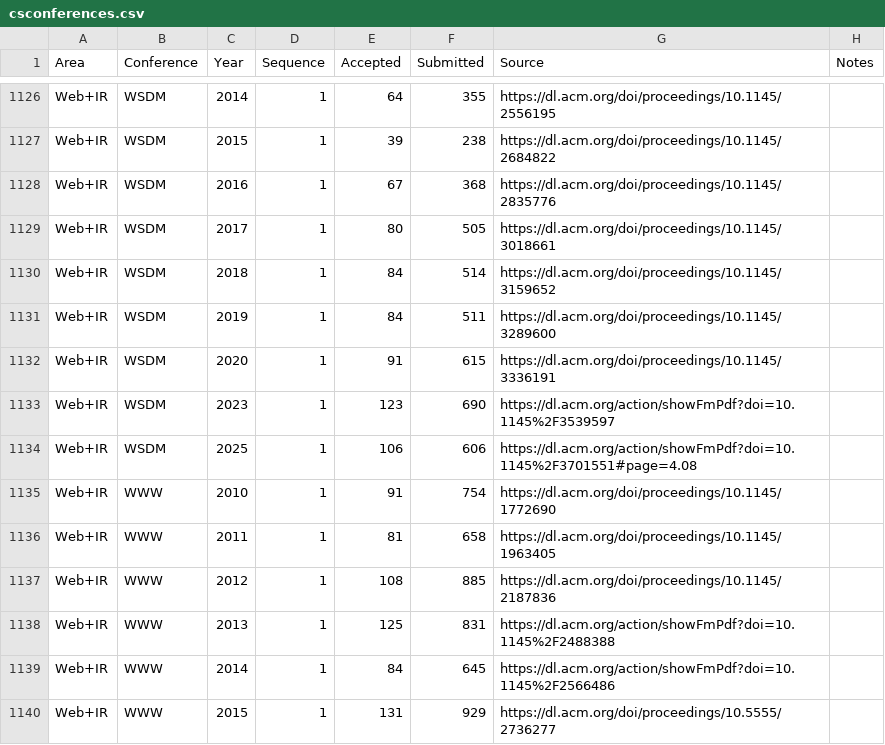
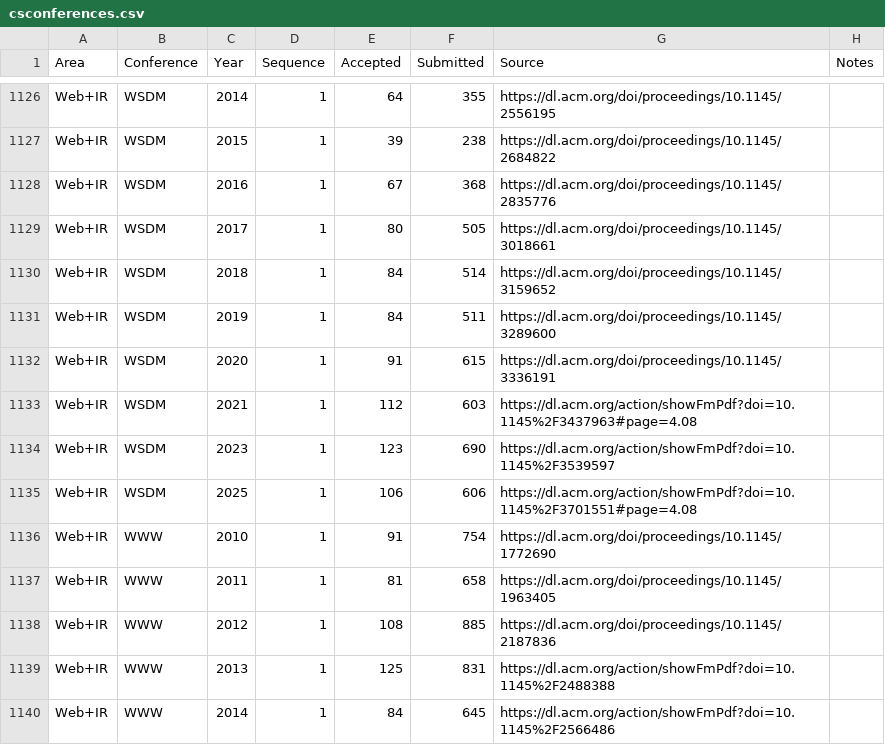
Before and after one commit to emeryberger/csconferences, a CSV file: csconferences.csv, drawn as a sheet; only a part is shown, gaps mark what is left out; the shorter side is filled out with more unchanged rows; the diff names each change by its address in the sheet, - before the commit and + after, or states it on an @@ line.

Commit message:
WSDM

```diff
--- a/csconferences.csv
+++ b/csconferences.csv
+row 1133: Web+IR | WSDM | 2021 | 1 | 112 | 603 | https://dl.acm.org/action/showFmPdf?doi=10.1145%2F3437963#page=4.08
```
Also changed, not shown: 2 other files.
